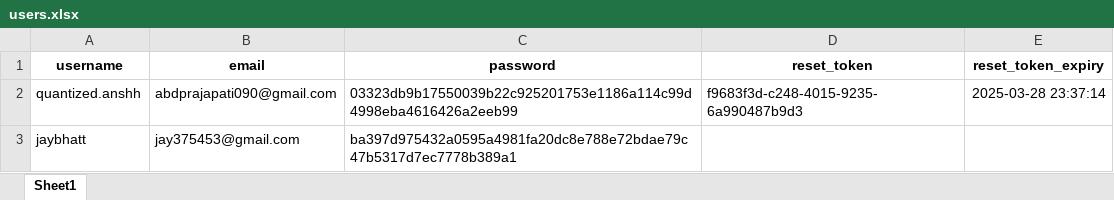
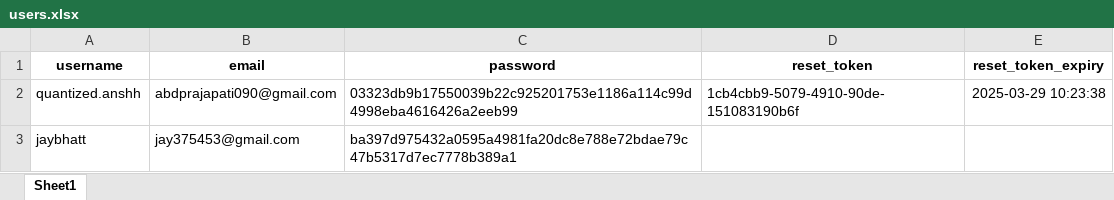
Before and after one commit to anshuman2810/face_liveness, an Excel workbook: users.xlsx, sheet Sheet1, drawn as a sheet; values as stored, in another font and other column widths than the file's, no borders; the diff names each change by its address in the sheet, - before the commit and + after, or states it on an @@ line.

```diff
--- a/users.xlsx (sheet Sheet1)
+++ b/users.xlsx (sheet Sheet1)
-D2 (reset_token): f9683f3d-c248-4015-9235-6a990487b9d3
+D2 (reset_token): 1cb4cbb9-5079-4910-90de-151083190b6f
-E2 (reset_token_expiry): 2025-03-28 23:37:14
+E2 (reset_token_expiry): 2025-03-29 10:23:38
```
Also changed, not shown: 1 other file.
